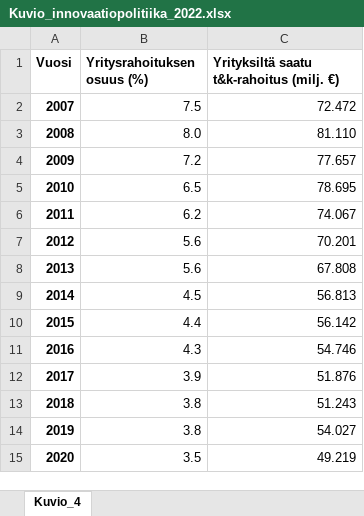
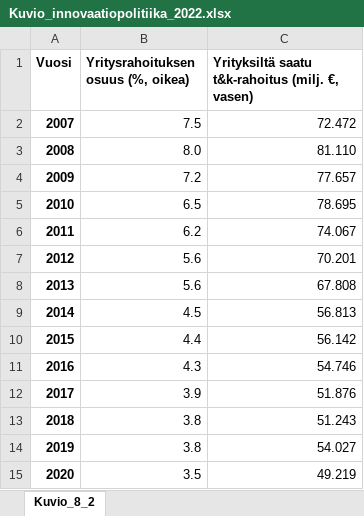
Before and after one commit to tuottavuuslautakunta/pRoductivity, an Excel workbook: data-raw/Kuvio_innovaatiopolitiika_2022.xlsx, sheet Kuvio_8_2, drawn as a sheet; values as stored, in another font and other column widths than the file's, no borders; the diff names each change by its address in the sheet, - before the commit and + after, or states it on an @@ line.

```diff
--- a/data-raw/Kuvio_innovaatiopolitiika_2022.xlsx (sheet Kuvio_8_2)
+++ b/data-raw/Kuvio_innovaatiopolitiika_2022.xlsx (sheet Kuvio_8_2)
-sheet tab: Kuvio_4
+sheet tab: Kuvio_8_2
-B1: Yritysrahoituksen osuus (%)
+B1: Yritysrahoituksen osuus (%, oikea)
-C1: Yrityksiltä saatu t&k-rahoitus (milj. €)
+C1: Yrityksiltä saatu t&k-rahoitus (milj. €, vasen)
```
Also changed, not shown: 3 other files.
